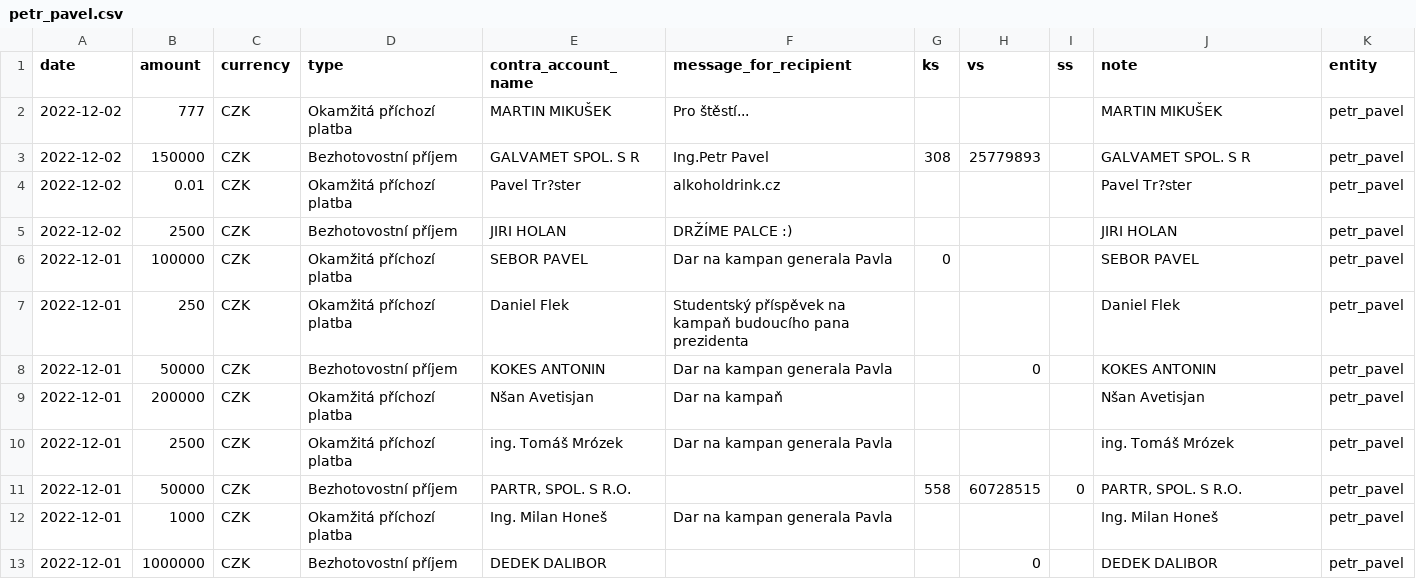
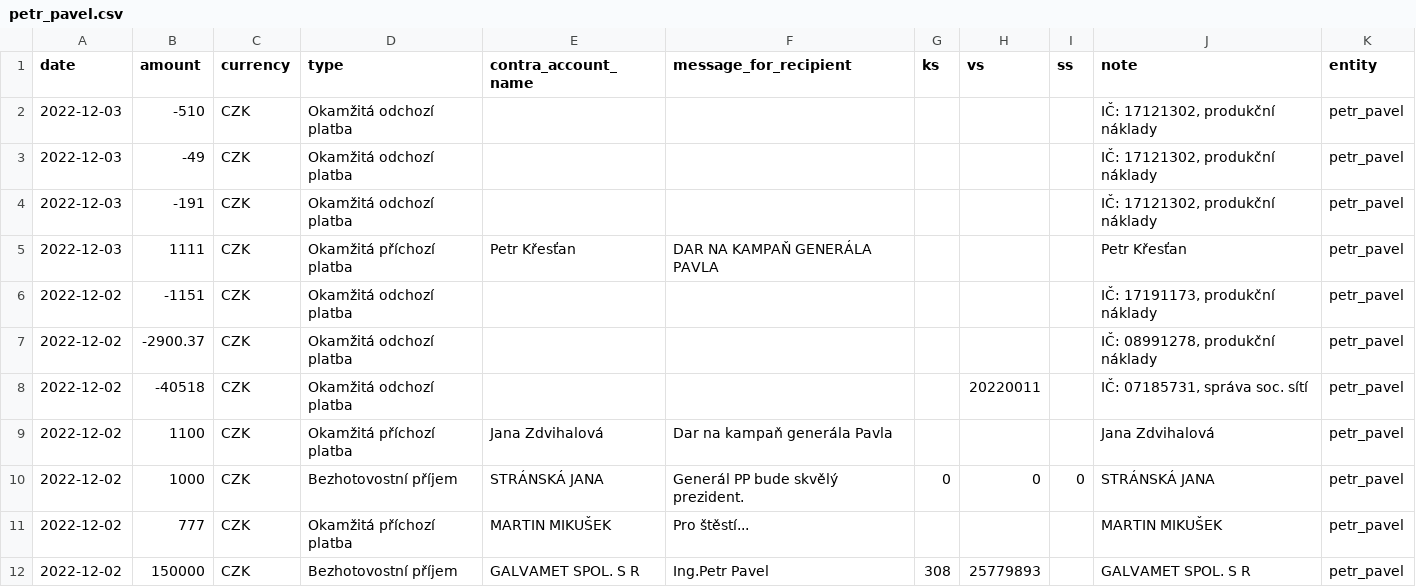
Before and after one commit to opop999/TI_monitoring_transparent_accounts_2023, a CSV file: output/fio/individual_accounts/petr_pavel.csv, drawn as a sheet; only a part is shown; the shorter side is filled out with more unchanged rows; the diff names each change by its address in the sheet, - before the commit and + after, or states it on an @@ line.

```diff
--- a/output/fio/individual_accounts/petr_pavel.csv
+++ b/output/fio/individual_accounts/petr_pavel.csv
+row 2: 2022-12-03 | -510 | CZK | Okamžitá odchozí platba |  |  |  |  |  | IČ: 17121302, produkční náklady | petr_pavel
+row 3: 2022-12-03 | -49 | CZK | Okamžitá odchozí platba |  |  |  |  |  | IČ: 17121302, produkční náklady | petr_pavel
+row 4: 2022-12-03 | -191 | CZK | Okamžitá odchozí platba |  |  |  |  |  | IČ: 17121302, produkční náklady | petr_pavel
+row 5: 2022-12-03 | 1111 | CZK | Okamžitá příchozí platba | Petr Křesťan | DAR NA KAMPAŇ GENERÁLA PAVLA |  |  |  | Petr Křesťan | petr_pavel
+row 6: 2022-12-02 | -1151 | CZK | Okamžitá odchozí platba |  |  |  |  |  | IČ: 17191173, produkční náklady | petr_pavel
+row 7: 2022-12-02 | -2900.37 | CZK | Okamžitá odchozí platba |  |  |  |  |  | IČ: 08991278, produkční náklady | petr_pavel
+row 8: 2022-12-02 | -40518 | CZK | Okamžitá odchozí platba |  |  |  | 20220011 |  | IČ: 07185731, správa soc. sítí | petr_pavel
+row 9: 2022-12-02 | 1100 | CZK | Okamžitá příchozí platba | Jana Zdvihalová | Dar na kampaň generála Pavla |  |  |  | Jana Zdvihalová | petr_pavel
+row 10: 2022-12-02 | 1000 | CZK | Bezhotovostní příjem | STRÁNSKÁ JANA | Generál PP bude skvělý prezident. | 0 | 0 | 0 | STRÁNSKÁ JANA | petr_pavel
```
Also changed, not shown: output/csas/individual_accounts/danuse_nerudova.csv, output/fio/fio_merged_data.csv, 21 other files.
